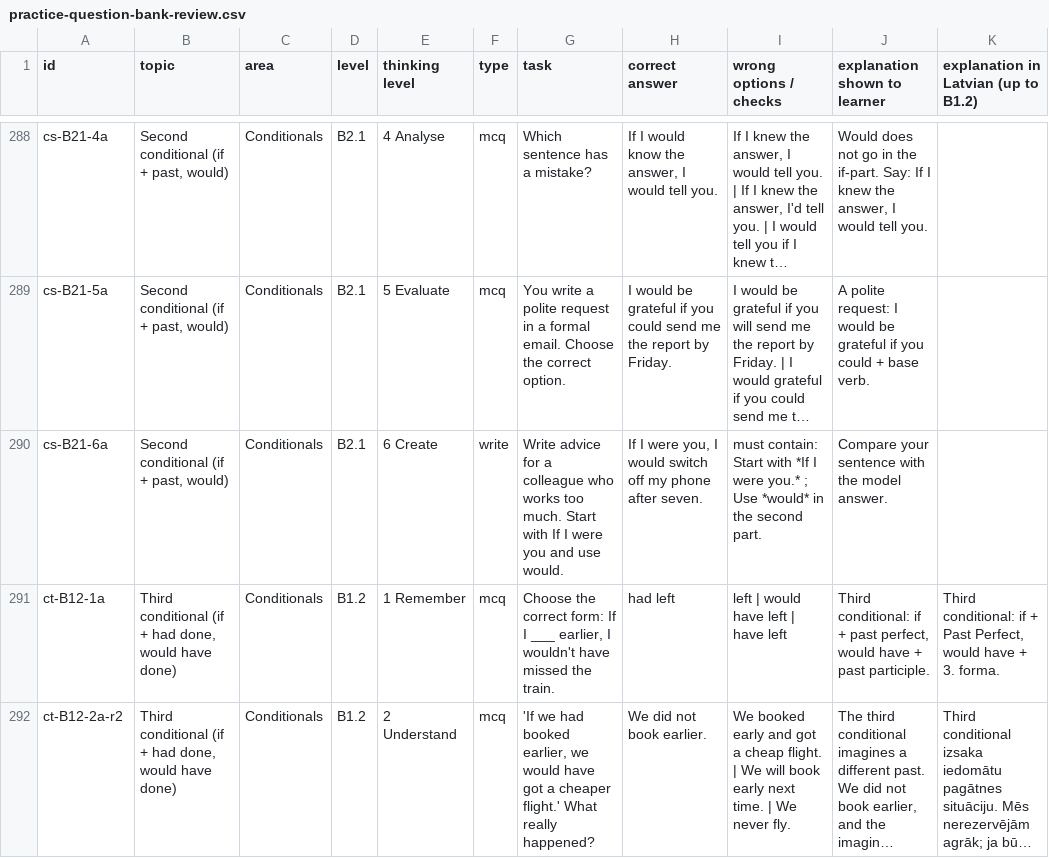
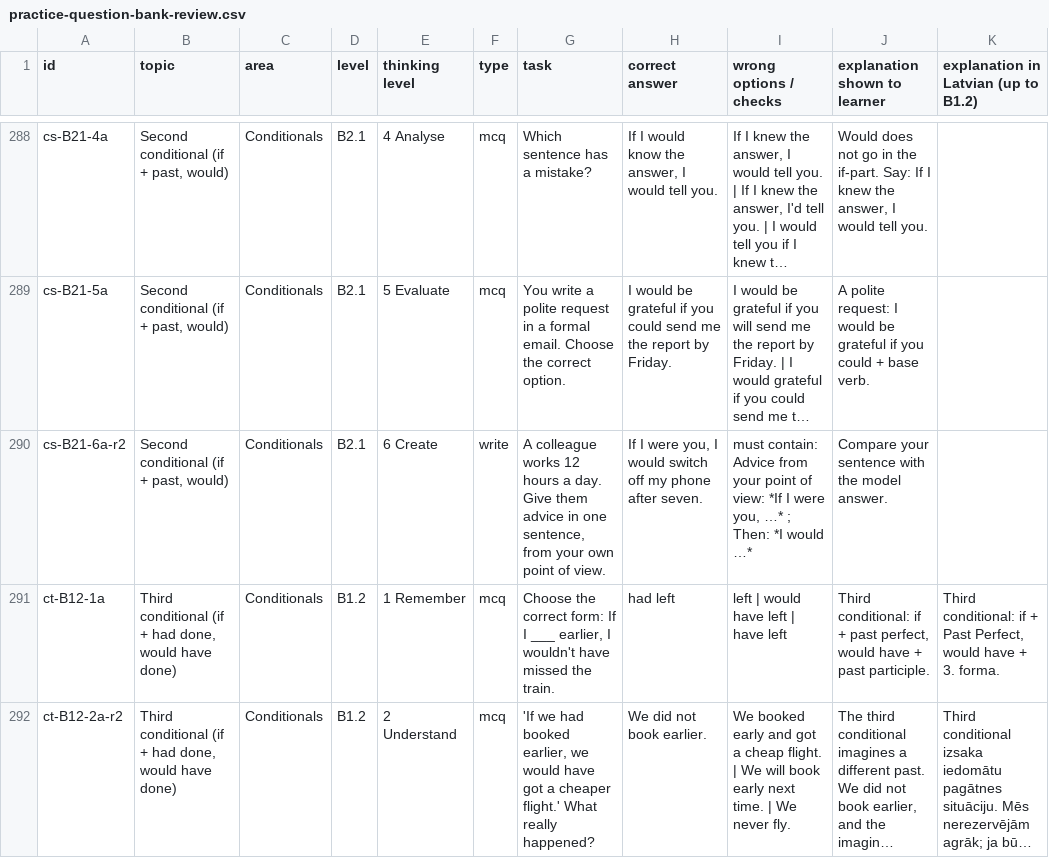
Before and after one commit to inga-cmyk/englishfever, a CSV file: docs/practice-question-bank-review.csv, drawn as a sheet; only a part is shown, gaps mark what is left out; long unchanged cells end in …; the diff covers the shown part only; the diff names each change by its address in the sheet, - before the commit and + after, or states it on an @@ line.

```diff
--- a/docs/practice-question-bank-review.csv
+++ b/docs/practice-question-bank-review.csv
-A290 (id): cs-B21-6a
+A290 (id): cs-B21-6a-r2
-G290 (task): Write advice for a colleague who works too much. Start with If I were you and use would.
+G290 (task): A colleague works 12 hours a day. Give them advice in one sentence, from your own point of view.
-I290 (wrong options / checks): must contain: Start with *If I were you.* ; Use *would* in the second part.
+I290 (wrong options / checks): must contain: Advice from your point of view: *If I were you, …* ; Then: *I would …*
```
Also changed, not shown: 94 edited cells elsewhere in this file, 11 other files.
